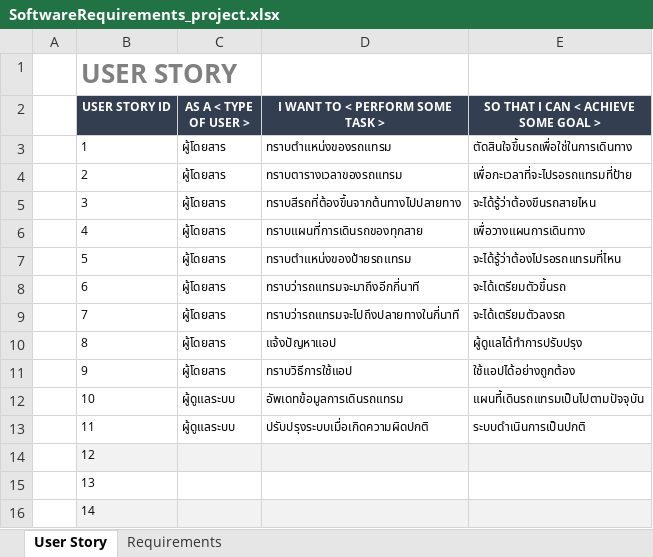
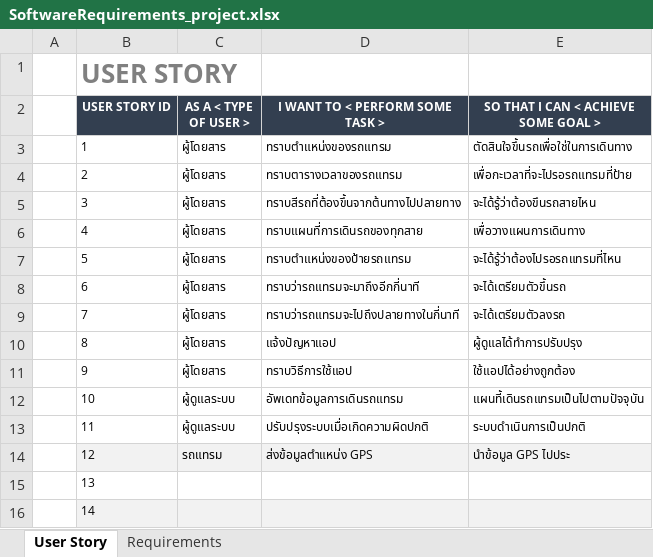
Before and after one commit to Domineice/Tram_tracking_draft, an Excel workbook: SoftwareRequirements_project.xlsx, sheet User Story, drawn as a sheet; values as stored, in another font and other column widths than the file's, no borders; the diff names each change by its address in the sheet, - before the commit and + after, or states it on an @@ line.

Commit message:
requirement

```diff
--- a/SoftwareRequirements_project.xlsx (sheet User Story)
+++ b/SoftwareRequirements_project.xlsx (sheet User Story)
-C14 (AS A < TYPE OF USER >): (empty)
+C14 (AS A < TYPE OF USER >): รถแทรม
-D14 (I WANT TO < PERFORM SOME TASK >): (empty)
+D14 (I WANT TO < PERFORM SOME TASK >): ส่งข้อมูลตำแหน่ง GPS
-E14: (empty)
+E14: นำข้อมูล GPS ไปประ
```
Also changed, not shown: 1 other file.
